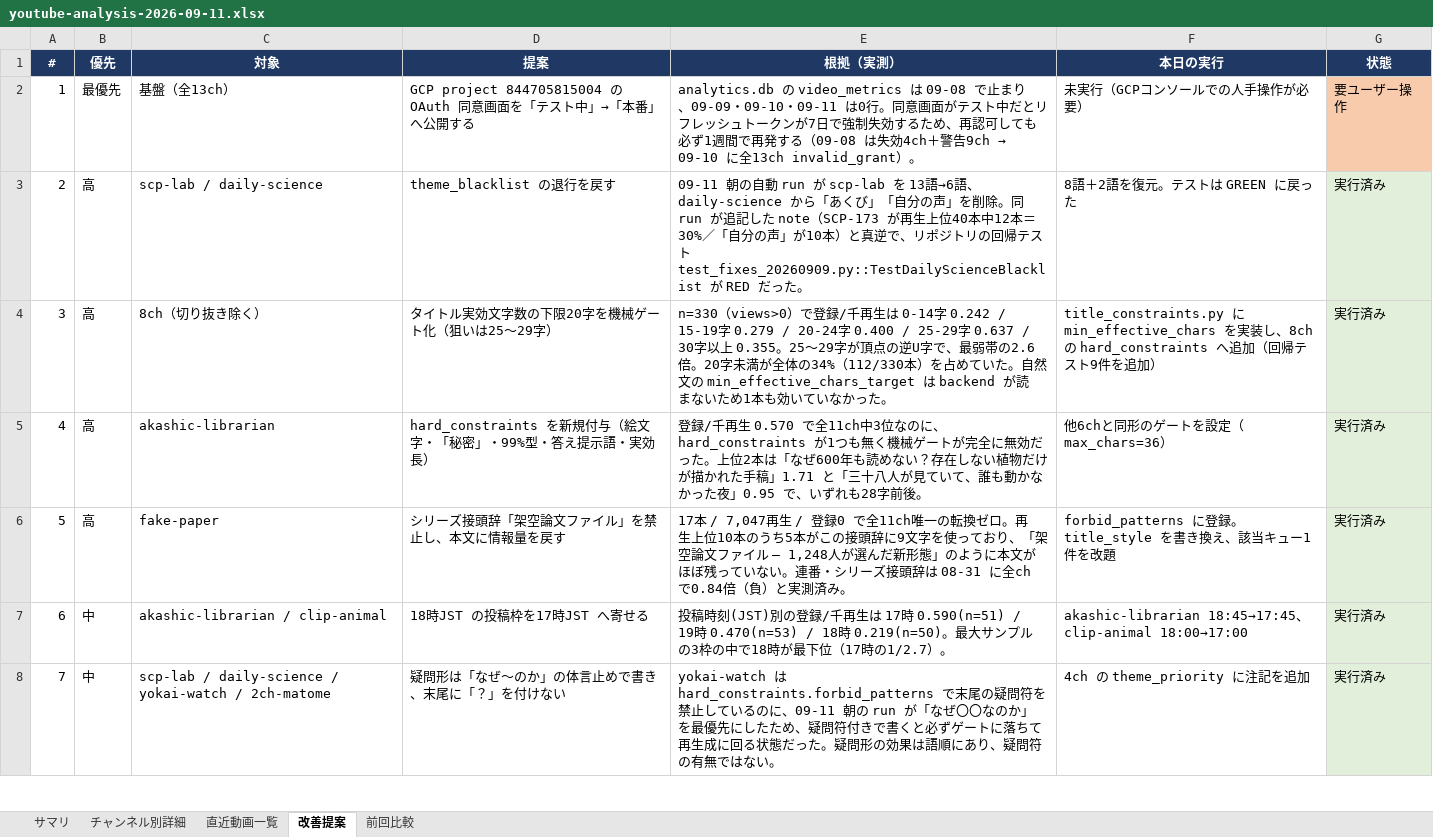
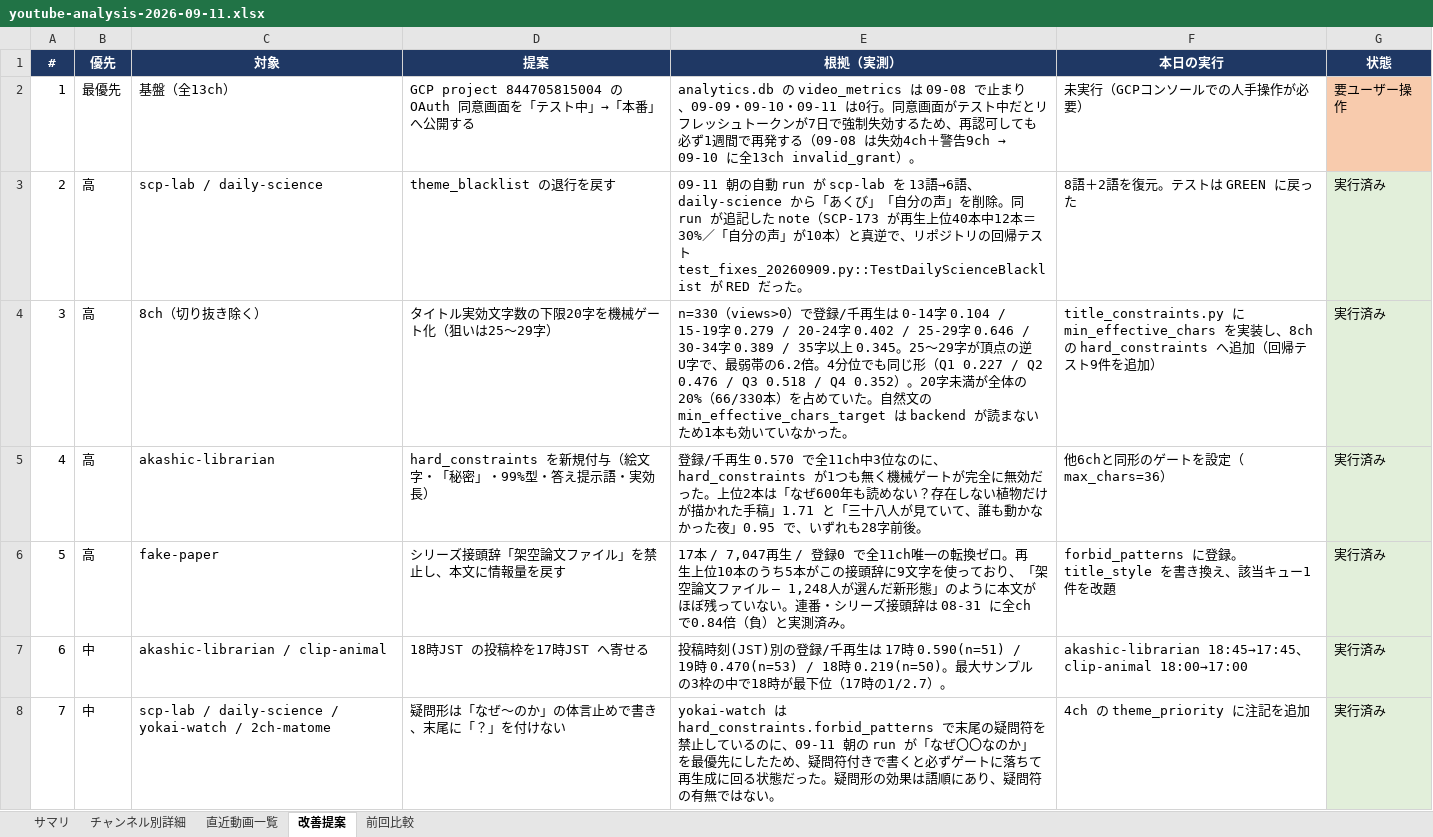
Before and after one commit to rikoandmakoto-ops/youtube-factory, an Excel workbook: reports/youtube-analysis-2026-09-11.xlsx, sheet 改善提案, drawn as a sheet; only a part is shown; values as stored, in another font and other column widths than the file's, no borders; the diff covers the shown part only; the diff names each change by its address in the sheet, - before the commit and + after, or states it on an @@ line.

```diff
--- a/reports/youtube-analysis-2026-09-11.xlsx (sheet 改善提案)
+++ b/reports/youtube-analysis-2026-09-11.xlsx (sheet 改善提案)
-E4 (根拠（実測）): …0-14字 0.242 / 15-19字 0.279 / 20-24字 0.400 / 25-29字 0.637 / 30字以上 0.355。25〜29字が頂点の逆U字で、最弱帯の2.6倍。20字未満が全体の34%（112/330本）を占…
+E4 (根拠（実測）): …0-14字 0.104 / 15-19字 0.279 / 20-24字 0.402 / 25-29字 0.646 / 30-34字 0.389 / 35字以上 0.345。25〜29字が頂点の逆U字で、最弱帯の6.2倍。4分位でも同じ形（Q1 0.227 / Q2 0.476 / Q3 0.518 / Q4 0.352）。20字未満が全体の20%（66/330本）を占…
```
Also changed, not shown: 1 edited cell elsewhere in this sheet, sheet サマリ, sheet チャンネル別詳細, sheet 直近動画一覧, 1 other file.
